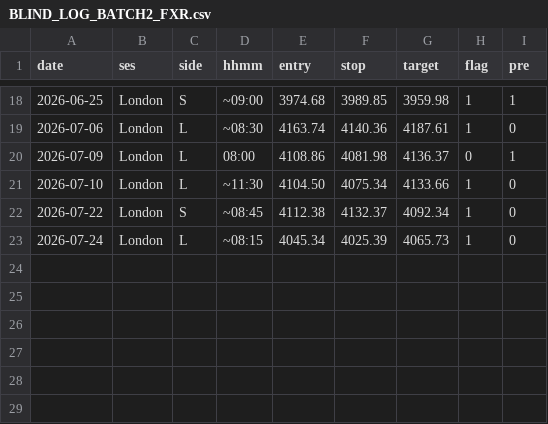
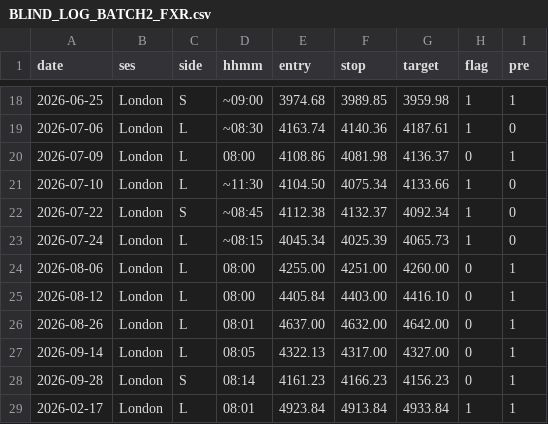
Before and after one commit to tiagocosta1234/beginner-quant-research, a CSV file: forex/ea_research/ema12/BLIND_LOG_BATCH2_FXR.csv, drawn as a sheet; only a part is shown, gaps mark what is left out.

Commit message:
forex: work in progress
- autosave: work in progress

```diff
--- a/forex/ea_research/ema12/BLIND_LOG_BATCH2_FXR.csv
+++ b/forex/ea_research/ema12/BLIND_LOG_BATCH2_FXR.csv
@@ -23 +23,7 @@ date,ses,side,hhmm,entry,stop,target,flag,pre
 2026-07-24,London,L,~08:15,4045.34,4025.39,4065.73,1,0
+2026-08-06,London,L,08:00,4255.00,4251.00,4260.00,0,1
+2026-08-12,London,L,08:00,4405.84,4403.00,4416.10,0,1
+2026-08-26,London,L,08:01,4637.00,4632.00,4642.00,0,1
+2026-09-14,London,L,08:05,4322.13,4317.00,4327.00,0,1
+2026-09-28,London,S,08:14,4161.23,4166.23,4156.23,0,1
+2026-02-17,London,L,08:01,4923.84,4913.84,4933.84,1,1
```
Also changed, not shown: forex/apprentice/PARALLEL_LOG.csv, 3 other files.
